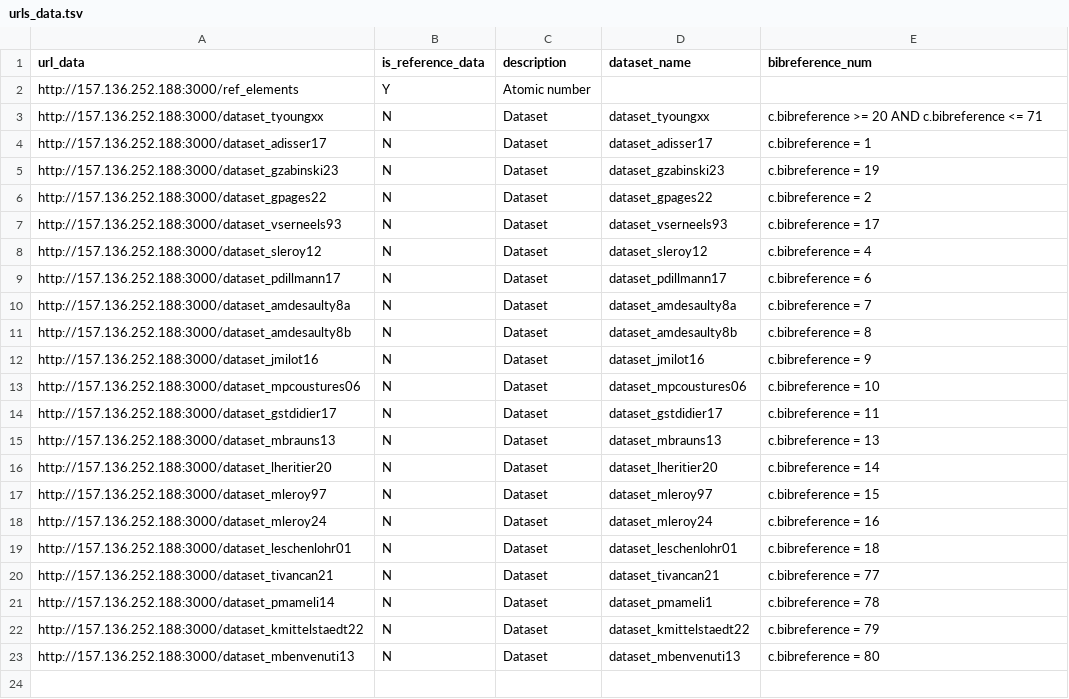
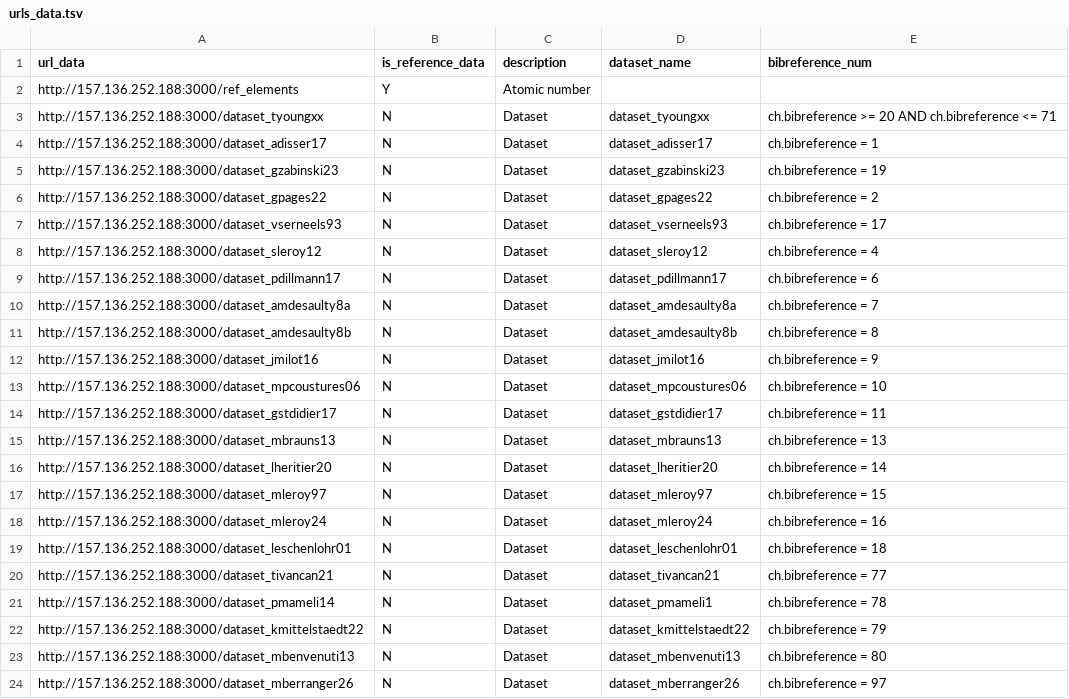
Before and after one commit to iramat/chips, a TSV file: static/data/urls_data.tsv, drawn as a sheet.

Commit message:
new mberranger26 view

```diff
--- a/static/data/urls_data.tsv
+++ b/static/data/urls_data.tsv
@@ -2,22 +2,23 @@ url_data	is_reference_data	description	dataset_name	bibreference_num
 http://157.136.252.188:3000/ref_elements	Y	Atomic number
-http://157.136.252.188:3000/dataset_tyoungxx	N	Dataset	dataset_tyoungxx	c.bibreference >= 20 AND c.bibreference <= 71
-http://157.136.252.188:3000/dataset_adisser17	N	Dataset	dataset_adisser17	c.bibreference = 1
-http://157.136.252.188:3000/dataset_gzabinski23	N	Dataset	dataset_gzabinski23	c.bibreference = 19
-http://157.136.252.188:3000/dataset_gpages22	N	Dataset	dataset_gpages22	c.bibreference = 2
-http://157.136.252.188:3000/dataset_vserneels93	N	Dataset	dataset_vserneels93	c.bibreference = 17
-http://157.136.252.188:3000/dataset_sleroy12	N	Dataset	dataset_sleroy12	c.bibreference = 4
-http://157.136.252.188:3000/dataset_pdillmann17	N	Dataset	dataset_pdillmann17	c.bibreference = 6
-http://157.136.252.188:3000/dataset_amdesaulty8a	N	Dataset	dataset_amdesaulty8a	c.bibreference = 7
-http://157.136.252.188:3000/dataset_amdesaulty8b	N	Dataset	dataset_amdesaulty8b	c.bibreference = 8
-http://157.136.252.188:3000/dataset_jmilot16	N	Dataset	dataset_jmilot16	c.bibreference = 9
-http://157.136.252.188:3000/dataset_mpcoustures06	N	Dataset	dataset_mpcoustures06	c.bibreference = 10
-http://157.136.252.188:3000/dataset_gstdidier17	N	Dataset	dataset_gstdidier17	c.bibreference = 11
-http://157.136.252.188:3000/dataset_mbrauns13	N	Dataset	dataset_mbrauns13	c.bibreference = 13
-http://157.136.252.188:3000/dataset_lheritier20	N	Dataset	dataset_lheritier20	c.bibreference = 14
-http://157.136.252.188:3000/dataset_mleroy97	N	Dataset	dataset_mleroy97	c.bibreference = 15
-http://157.136.252.188:3000/dataset_mleroy24	N	Dataset	dataset_mleroy24	c.bibreference = 16
-http://157.136.252.188:3000/dataset_leschenlohr01	N	Dataset	dataset_leschenlohr01	c.bibreference = 18
-http://157.136.252.188:3000/dataset_tivancan21	N	Dataset	dataset_tivancan21	c.bibreference = 77
-http://157.136.252.188:3000/dataset_pmameli14	N	Dataset	dataset_pmameli1	c.bibreference = 78
-http://157.136.252.188:3000/dataset_kmittelstaedt22	N	Dataset	dataset_kmittelstaedt22	c.bibreference = 79
-http://157.136.252.188:3000/dataset_mbenvenuti13	N	Dataset	dataset_mbenvenuti13	c.bibreference = 80
+http://157.136.252.188:3000/dataset_tyoungxx	N	Dataset	dataset_tyoungxx	ch.bibreference >= 20 AND ch.bibreference <= 71
+http://157.136.252.188:3000/dataset_adisser17	N	Dataset	dataset_adisser17	ch.bibreference = 1
+http://157.136.252.188:3000/dataset_gzabinski23	N	Dataset	dataset_gzabinski23	ch.bibreference = 19
+http://157.136.252.188:3000/dataset_gpages22	N	Dataset	dataset_gpages22	ch.bibreference = 2
+http://157.136.252.188:3000/dataset_vserneels93	N	Dataset	dataset_vserneels93	ch.bibreference = 17
+http://157.136.252.188:3000/dataset_sleroy12	N	Dataset	dataset_sleroy12	ch.bibreference = 4
+http://157.136.252.188:3000/dataset_pdillmann17	N	Dataset	dataset_pdillmann17	ch.bibreference = 6
+http://157.136.252.188:3000/dataset_amdesaulty8a	N	Dataset	dataset_amdesaulty8a	ch.bibreference = 7
+http://157.136.252.188:3000/dataset_amdesaulty8b	N	Dataset	dataset_amdesaulty8b	ch.bibreference = 8
+http://157.136.252.188:3000/dataset_jmilot16	N	Dataset	dataset_jmilot16	ch.bibreference = 9
+http://157.136.252.188:3000/dataset_mpcoustures06	N	Dataset	dataset_mpcoustures06	ch.bibreference = 10
+http://157.136.252.188:3000/dataset_gstdidier17	N	Dataset	dataset_gstdidier17	ch.bibreference = 11
+http://157.136.252.188:3000/dataset_mbrauns13	N	Dataset	dataset_mbrauns13	ch.bibreference = 13
+http://157.136.252.188:3000/dataset_lheritier20	N	Dataset	dataset_lheritier20	ch.bibreference = 14
+http://157.136.252.188:3000/dataset_mleroy97	N	Dataset	dataset_mleroy97	ch.bibreference = 15
+http://157.136.252.188:3000/dataset_mleroy24	N	Dataset	dataset_mleroy24	ch.bibreference = 16
+http://157.136.252.188:3000/dataset_leschenlohr01	N	Dataset	dataset_leschenlohr01	ch.bibreference = 18
+http://157.136.252.188:3000/dataset_tivancan21	N	Dataset	dataset_tivancan21	ch.bibreference = 77
+http://157.136.252.188:3000/dataset_pmameli14	N	Dataset	dataset_pmameli1	ch.bibreference = 78
+http://157.136.252.188:3000/dataset_kmittelstaedt22	N	Dataset	dataset_kmittelstaedt22	ch.bibreference = 79
+http://157.136.252.188:3000/dataset_mbenvenuti13	N	Dataset	dataset_mbenvenuti13	ch.bibreference = 80
+http://157.136.252.188:3000/dataset_mberranger26	N	Dataset	dataset_mberranger26	ch.bibreference = 97
```
Also changed, not shown: 7 other files.
